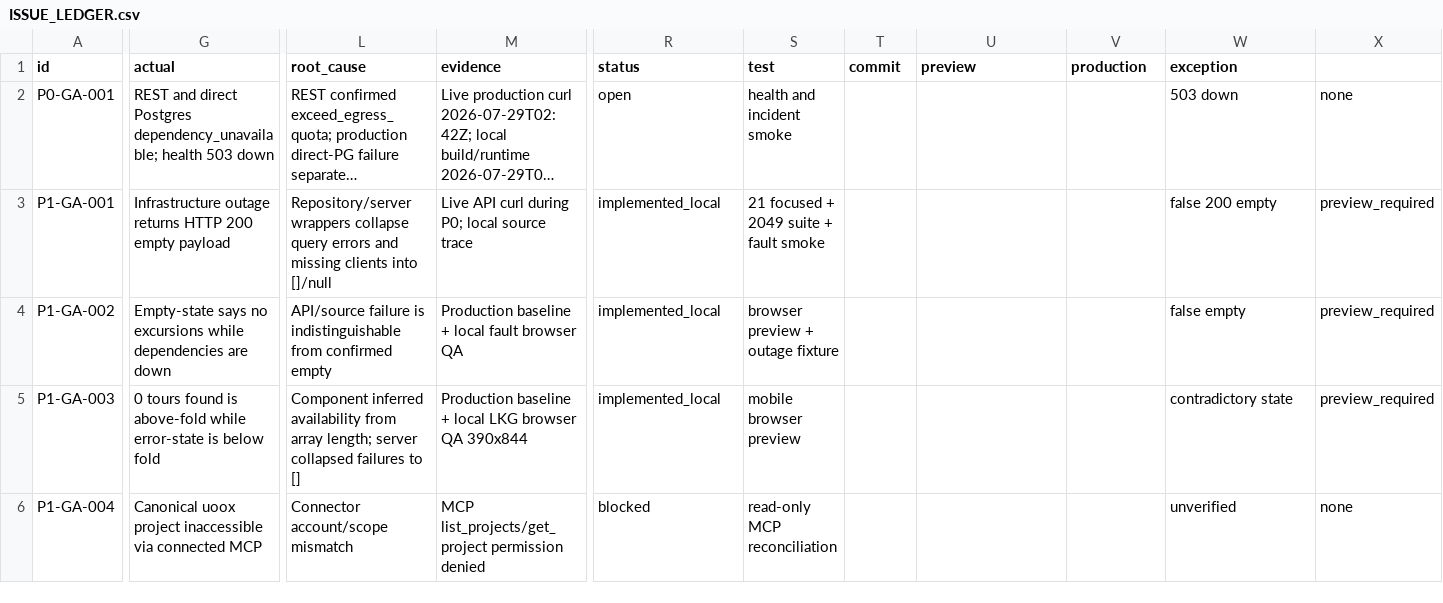
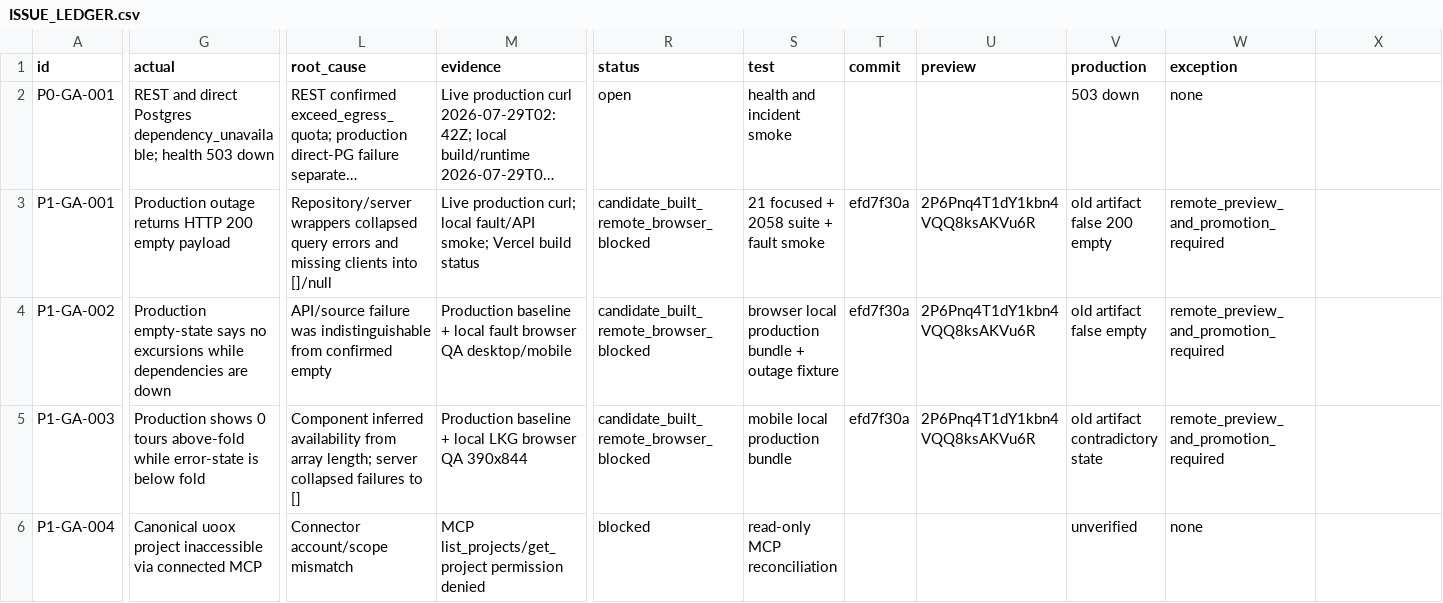
Before and after one commit to Evdokimychev/argentina-travel, a CSV file: docs/project-governance/ISSUE_LEDGER.csv, drawn as a sheet; only a part is shown, gaps mark what is left out; long unchanged cells end in …; the diff covers the shown part only; the diff names each change by its address in the sheet, - before the commit and + after, or states it on an @@ line.

Commit message:
docs: record catalog and product-truth evidence

```diff
--- a/docs/project-governance/ISSUE_LEDGER.csv
+++ b/docs/project-governance/ISSUE_LEDGER.csv
-V2 (production): (empty)
+V2 (production): 503 down
-W2 (exception): 503 down
+W2 (exception): none
-X2: none
+X2: (empty)
-G3 (actual): Infrastructure outage returns…
+G3 (actual): Production outage returns…
-L3 (root_cause): Repository/server wrappers collapse query errors…
+L3 (root_cause): Repository/server wrappers collapsed query errors…
-M3 (evidence): Live API curl during P0; local source trace
+M3 (evidence): Live production curl; local fault/API smoke; Vercel build status
-R3:R5 (status): implemented_local
+R3:R5 (status): candidate_built_remote_browser_blocked
-S3 (test): 21 focused + 2049 suite + fault smoke
+S3 (test): 21 focused + 2058 suite + fault smoke
-T3:T5 (commit): (empty)
+T3:T5 (commit): efd7f30a
-U3:U5 (preview): (empty)
+U3:U5 (preview): 2P6Pnq4T1dY1kbn4VQQ8ksAKVu6R
-V3 (production): (empty)
+V3 (production): old artifact false 200 empty
-W3 (exception): false 200 empty
+W3 (exception): remote_preview_and_promotion_required
-X3:X5: preview_required
+X3:X5: (empty)
-G4 (actual): Empty-state says no…
+G4 (actual): Production empty-state says no…
-L4 (root_cause): API/source failure is indistinguishable from…
+L4 (root_cause): API/source failure was indistinguishable from…
-M4 (evidence): …browser QA
+M4 (evidence): …browser QA desktop/mobile
-S4 (test): browser preview + outage fixture
+S4 (test): browser local production bundle + outage fixture
-V4 (production): (empty)
+V4 (production): old artifact false empty
-W4 (exception): false empty
+W4 (exception): remote_preview_and_promotion_required
-G5 (actual): 0 tours found is above-fold while…
+G5 (actual): Production shows 0 tours above-fold while…
-S5 (test): mobile browser preview
+S5 (test): mobile local production bundle
-V5 (production): (empty)
+V5 (production): old artifact contradictory state
-W5 (exception): contradictory state
+W5 (exception): remote_preview_and_promotion_required
-V6 (production): (empty)
+V6 (production): unverified
-W6 (exception): unverified
+W6 (exception): none
-X6: none
+X6: (empty)
```
Also changed, not shown: 1 added row and 46 edited cells elsewhere in this file, 6 other files.
